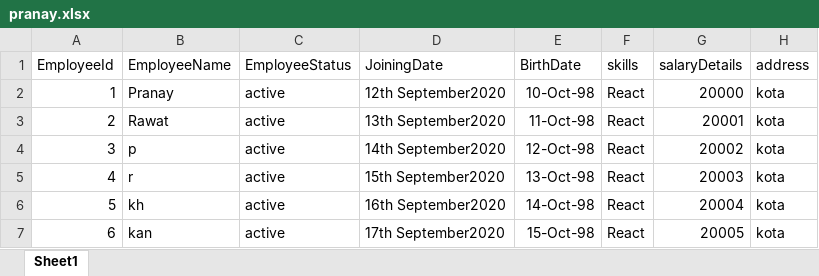
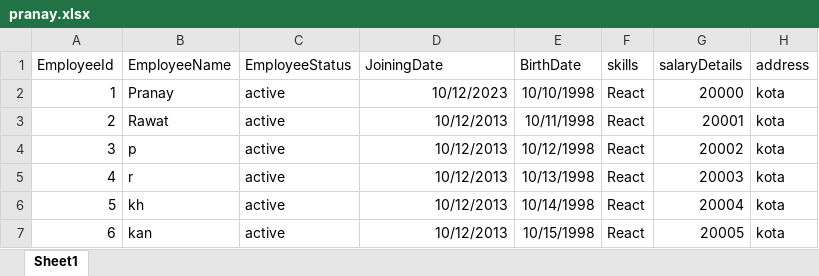
Before and after one commit to rpranay14/dataexcelizer, an Excel workbook: backend/public/pranay.xlsx, sheet Sheet1, drawn as a sheet; values as stored, in another font and other column widths than the file's, no borders; the diff names each change by its address in the sheet, - before the commit and + after, or states it on an @@ line.

Commit message:
feat: Implement filtering options for employee data

```diff
--- a/backend/public/pranay.xlsx (sheet Sheet1)
+++ b/backend/public/pranay.xlsx (sheet Sheet1)
-D2 (JoiningDate): 12th September2020
+D2 (JoiningDate): 10/12/2023
-E2 (BirthDate): 10-Oct-98
+E2 (BirthDate): 10/10/1998
-D3 (JoiningDate): 13th September2020
+D3 (JoiningDate): 10/12/2013
-E3 (BirthDate): 11-Oct-98
+E3 (BirthDate): 10/11/1998
-D4 (JoiningDate): 14th September2020
+D4 (JoiningDate): 10/12/2013
-E4 (BirthDate): 12-Oct-98
+E4 (BirthDate): 10/12/1998
-D5 (JoiningDate): 15th September2020
+D5 (JoiningDate): 10/12/2013
-E5 (BirthDate): 13-Oct-98
+E5 (BirthDate): 10/13/1998
-D6 (JoiningDate): 16th September2020
+D6 (JoiningDate): 10/12/2013
-E6 (BirthDate): 14-Oct-98
+E6 (BirthDate): 10/14/1998
-D7 (JoiningDate): 17th September2020
+D7 (JoiningDate): 10/12/2013
-E7 (BirthDate): 15-Oct-98
+E7 (BirthDate): 10/15/1998
```
Also changed, not shown: 20 other files.
